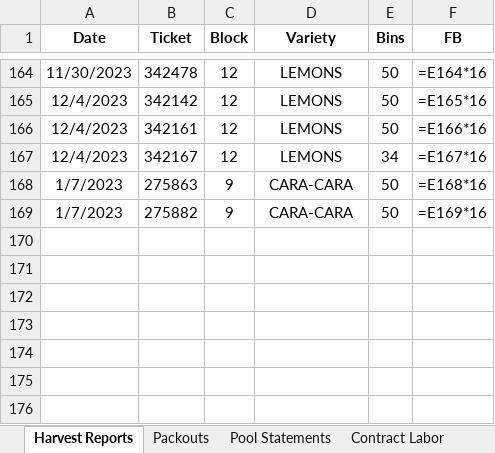
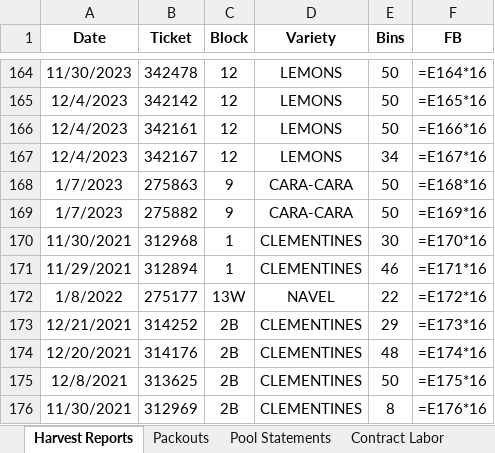
Before and after one commit to msmoore18/lazyspackouts, an Excel workbook: Compiled_Report.xlsx, sheet Harvest Reports, drawn as a sheet; only a part is shown, gaps mark what is left out; values as stored, in another font and other column widths than the file's, no borders; formulas without a stored value are shown as written; the diff names each change by its address in the sheet, - before the commit and + after, or states it on an @@ line.

Commit message:
Add 2021-22 daily packouts (25) and harvest tickets (7) from OneDrive 2022 folder

```diff
--- a/Compiled_Report.xlsx (sheet Harvest Reports)
+++ b/Compiled_Report.xlsx (sheet Harvest Reports)
+row 170: 11/30/2021 | 312968 | 1 | CLEMENTINES | 30 | =E170*16
+row 171: 11/29/2021 | 312894 | 1 | CLEMENTINES | 46 | =E171*16
+row 172: 1/8/2022 | 275177 | 13W | NAVEL | 22 | =E172*16
+row 173: 12/21/2021 | 314252 | 2B | CLEMENTINES | 29 | =E173*16
+row 174: 12/20/2021 | 314176 | 2B | CLEMENTINES | 48 | =E174*16
+row 175: 12/8/2021 | 313625 | 2B | CLEMENTINES | 50 | =E175*16
+row 176: 11/30/2021 | 312969 | 2B | CLEMENTINES | 8 | =E176*16
```
Also changed, not shown: sheet Packouts.
